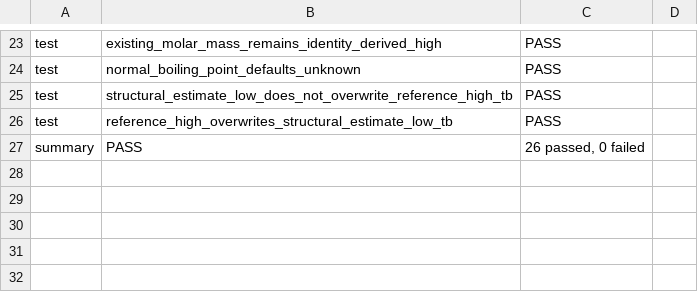
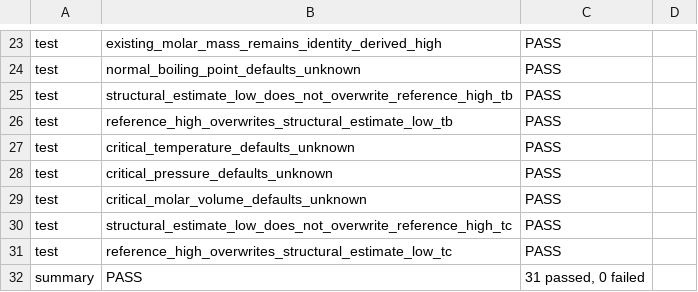
Before and after one commit to Ulrich-AM/pipace, a TSV file: misc/sace_property_diag.tsv, drawn as a sheet; only a part is shown, gaps mark what is left out.

```diff
--- a/misc/sace_property_diag.tsv
+++ b/misc/sace_property_diag.tsv
@@ -26,2 +26,7 @@ test	structural_estimate_low_does_not_overwrite_reference_high_tb	PASS
 test	reference_high_overwrites_structural_estimate_low_tb	PASS	
-summary	PASS	26 passed, 0 failed
+test	critical_temperature_defaults_unknown	PASS	
+test	critical_pressure_defaults_unknown	PASS	
+test	critical_molar_volume_defaults_unknown	PASS	
+test	structural_estimate_low_does_not_overwrite_reference_high_tc	PASS	
+test	reference_high_overwrites_structural_estimate_low_tc	PASS	
+summary	PASS	31 passed, 0 failed
```
Also changed, not shown: misc/sace_estimation_diag.tsv, 9 other files.
